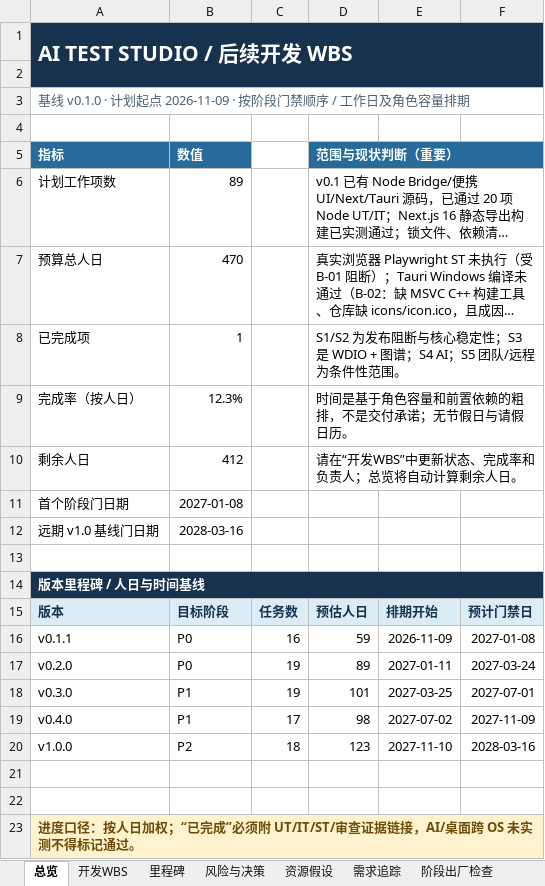
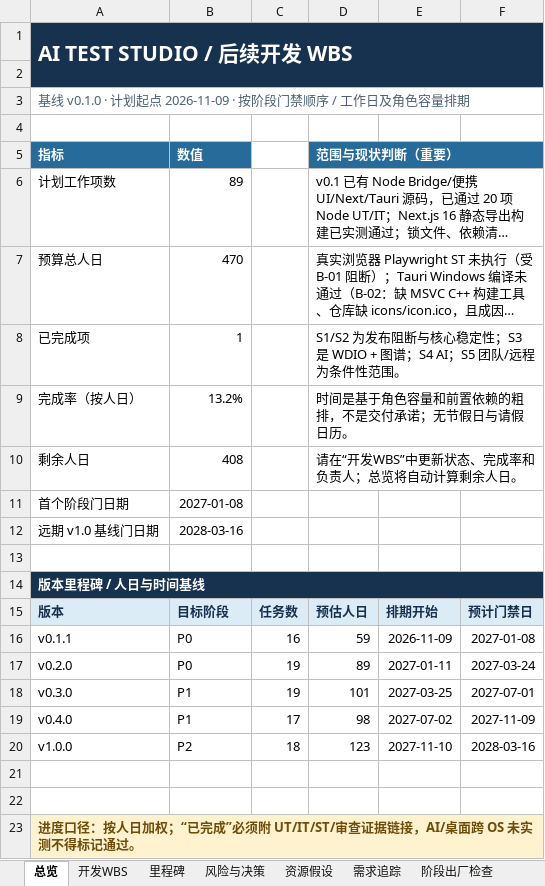
Before and after one commit to UlyssesLeoLee/ICHOR, an Excel workbook: docs/WBS.xlsx, sheet 总览, drawn as a sheet; long unchanged cells end in …; values as stored, in another font and other column widths than the file's, no borders; the diff names each change by its address in the sheet, - before the commit and + after, or states it on an @@ line.

```diff
--- a/docs/WBS.xlsx (sheet 总览)
+++ b/docs/WBS.xlsx (sheet 总览)
-B9: 12.3%
+B9: 13.2%
-B10: 412
+B10: 408
```
Also changed, not shown: sheet 开发WBS, 33 other files.
